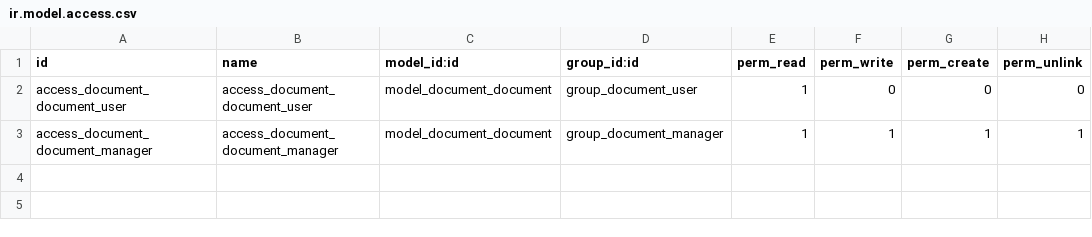
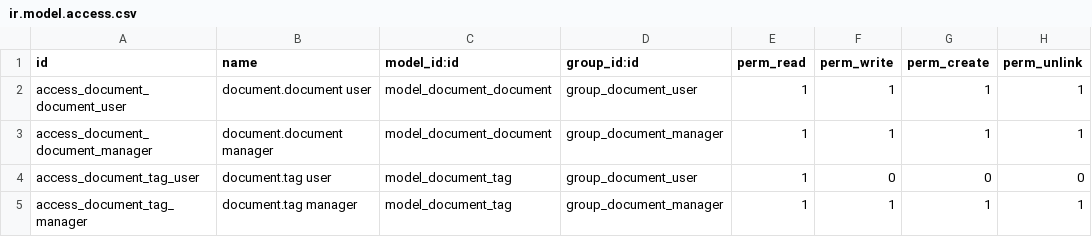
Before and after one commit to Julius-3367/SOLe, a CSV file: document_management_system/security/ir.model.access.csv, drawn as a sheet.

```diff
--- a/document_management_system/security/ir.model.access.csv
+++ b/document_management_system/security/ir.model.access.csv
@@ -1,3 +1,5 @@
 id,name,model_id:id,group_id:id,perm_read,perm_write,perm_create,perm_unlink
-access_document_document_user,access_document_document_user,model_document_document,group_document_user,1,0,0,0
-access_document_document_manager,access_document_document_manager,model_document_document,group_document_manager,1,1,1,1
+access_document_document_user,document.document user,model_document_document,group_document_user,1,1,1,1
+access_document_document_manager,document.document manager,model_document_document,group_document_manager,1,1,1,1
+access_document_tag_user,document.tag user,model_document_tag,group_document_user,1,0,0,0
+access_document_tag_manager,document.tag manager,model_document_tag,group_document_manager,1,1,1,1
```
Also changed, not shown: 7 other files.
